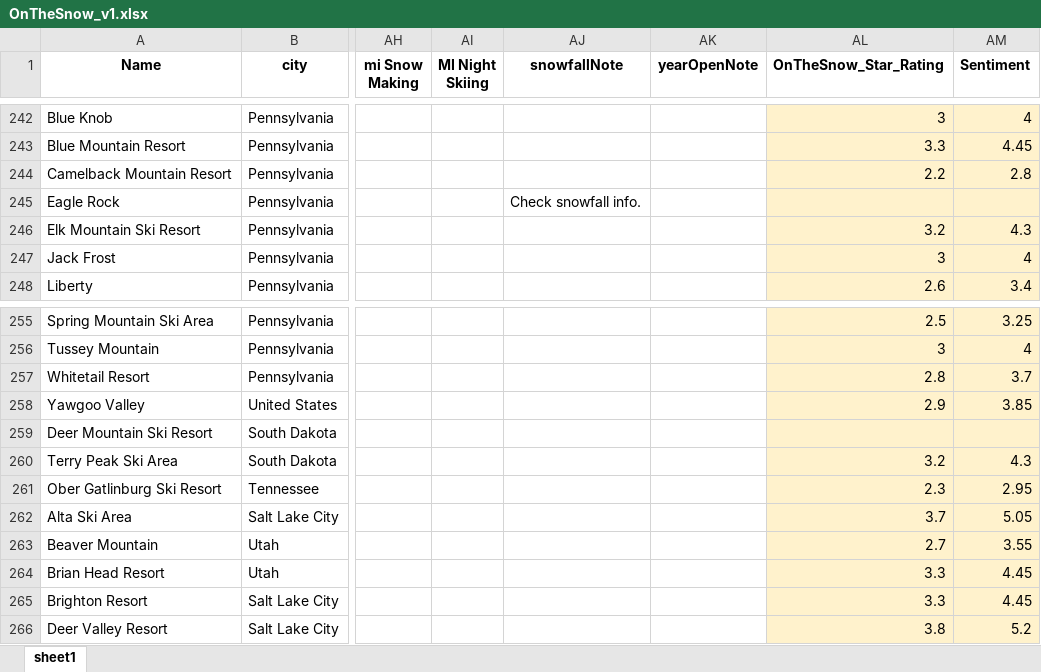
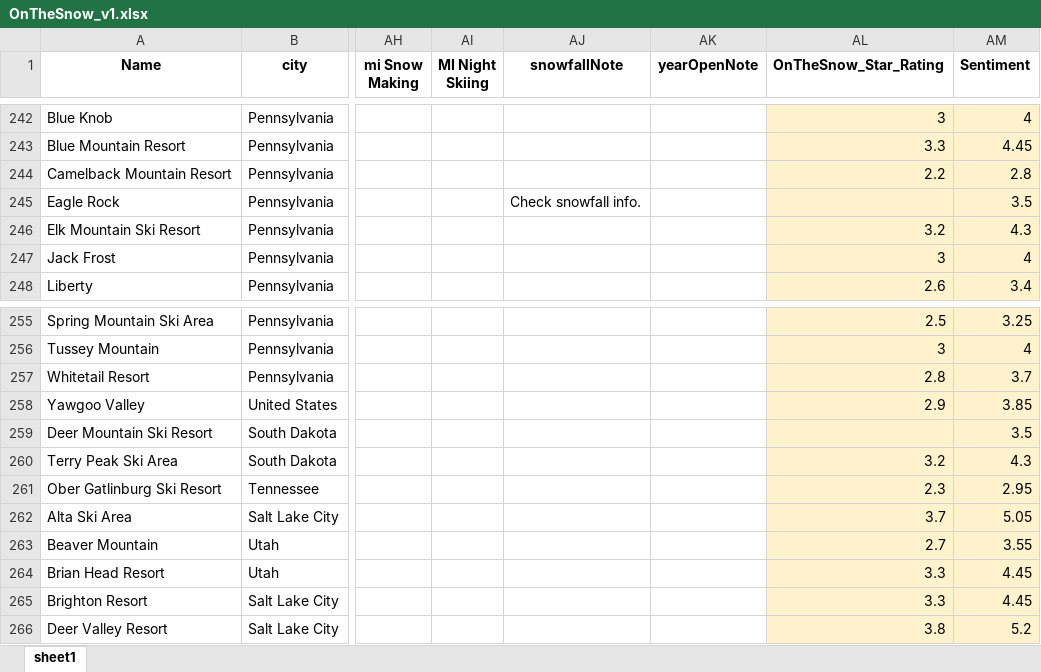
Before and after one commit to MeganBagley/Data-5600-Project-1, an Excel workbook: OnTheSnow_v1.xlsx, sheet sheet1, drawn as a sheet; only a part is shown, gaps mark what is left out; values as stored, in another font and other column widths than the file's, no borders; the diff names each change by its address in the sheet, - before the commit and + after, or states it on an @@ line.

Commit message:
OnTheSnow_v1.xlsx

```diff
--- a/OnTheSnow_v1.xlsx (sheet sheet1)
+++ b/OnTheSnow_v1.xlsx (sheet sheet1)
-AM245 (Sentiment): (empty)
+AM245 (Sentiment): 3.5
-AM259 (Sentiment): (empty)
+AM259 (Sentiment): 3.5
```
